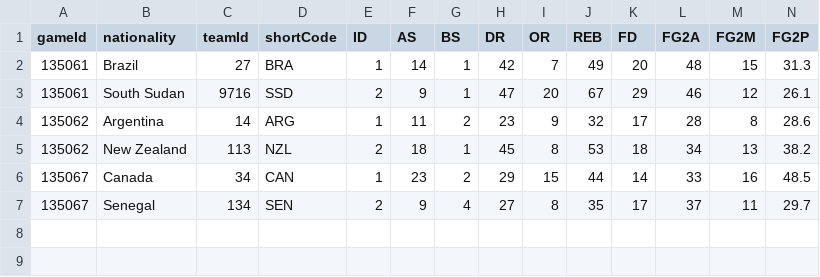
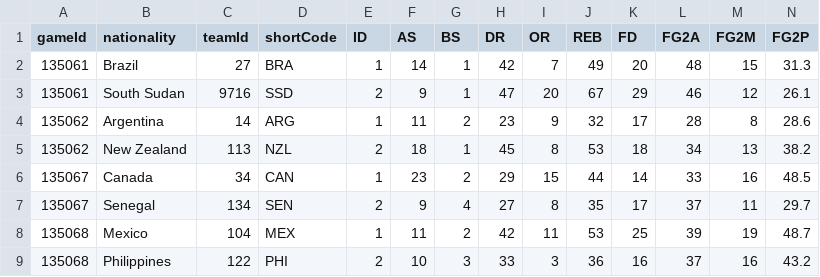
Before and after one commit to jordanngo205/Olympic-Pre-Qualifying-Tournament-Tracker, a CSV file: Olympic Pre-Qualifying 2026/data/Olympic Pre-Qualifying 2026 - team box scores.csv, drawn as a sheet; only a part is shown; rows hold the shown columns only; the diff names each change by its address in the sheet, - before the commit and + after, or states it on an @@ line.

```diff
--- a/Olympic Pre-Qualifying 2026/data/Olympic Pre-Qualifying 2026 - team box scores.csv
+++ b/Olympic Pre-Qualifying 2026/data/Olympic Pre-Qualifying 2026 - team box scores.csv
+row 8: 135068 | Mexico | 104 | MEX | 1 | 11 | 2 | 42 | 11 | 53 | 25 | 39 | 19 | 48.7
+row 9: 135068 | Philippines | 122 | PHI | 2 | 10 | 3 | 33 | 3 | 36 | 16 | 37 | 16 | 43.2
```
Also changed, not shown: Olympic Pre-Qualifying 2026/data/Olympic Pre-Qualifying 2026 - game details.csv, Olympic Pre-Qualifying 2026/data/Olympic Pre-Qualifying 2026 - participant log.csv, 9 other files.
